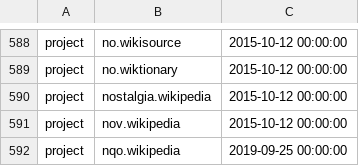
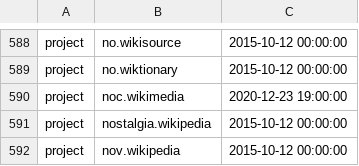
Before and after one commit to wikimedia/analytics-refinery, a TSV file: static_data/pageview/whitelist/whitelist.tsv, drawn as a sheet; only a part is shown, gaps mark what is left out; the shorter side is filled out with more unchanged rows; the diff names each change by its address in the sheet, - before the commit and + after, or states it on an @@ line.

Commit message:
Add noc.wikimedia to the whitelist
Change-Id: I6f314e0aa0e23a5e47af29b74be7f4fc4c942562

```diff
--- a/static_data/pageview/whitelist/whitelist.tsv
+++ b/static_data/pageview/whitelist/whitelist.tsv
+row 590: project | noc.wikimedia | 2020-12-23 19:00:00
```
